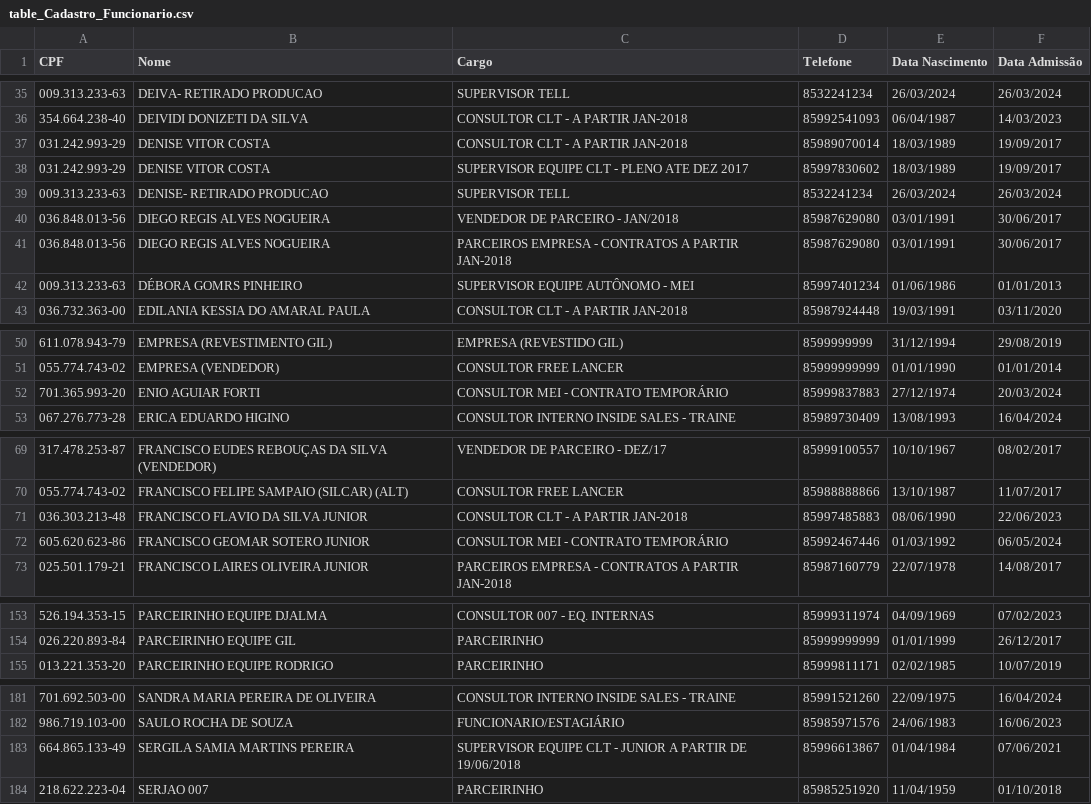
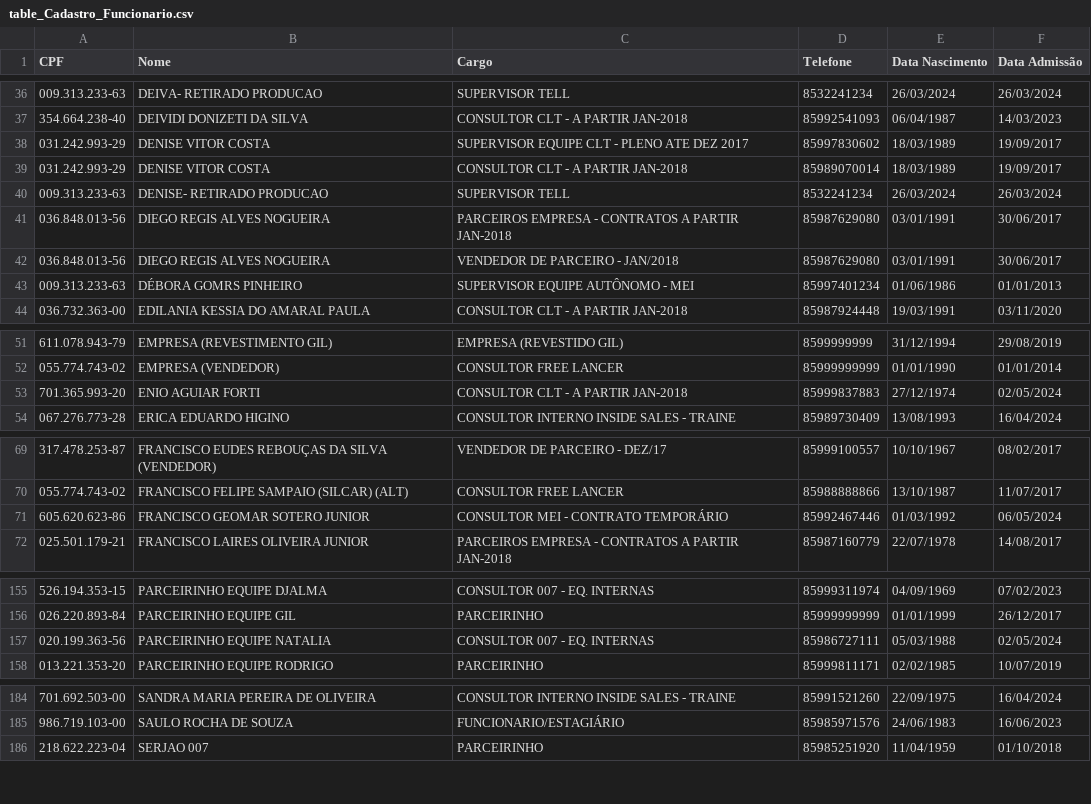
Before and after one commit to davigopi/Recibos, a CSV file: tables/table_Cadastro_Funcionario.csv, drawn as a sheet; only a part is shown, gaps mark what is left out; the diff covers the shown part only.

```diff
--- a/tables/table_Cadastro_Funcionario.csv
+++ b/tables/table_Cadastro_Funcionario.csv
@@ -36,7 +37,7 @@ CPF;Nome;Cargo;Telefone;Data Nascimento;Data Admissão
 354.664.238-40;DEIVIDI DONIZETI DA SILVA;CONSULTOR CLT - A PARTIR JAN-2018;85992541093;06/04/1987;14/03/2023
+031.242.993-29;DENISE VITOR COSTA;SUPERVISOR EQUIPE CLT - PLENO ATE DEZ 2017;85997830602;18/03/1989;19/09/2017
 031.242.993-29;DENISE VITOR COSTA;CONSULTOR CLT - A PARTIR JAN-2018;85989070014;18/03/1989;19/09/2017
-031.242.993-29;DENISE VITOR COSTA;SUPERVISOR EQUIPE CLT - PLENO ATE DEZ 2017;85997830602;18/03/1989;19/09/2017
 009.313.233-63;DENISE-  RETIRADO PRODUCAO;SUPERVISOR TELL;8532241234 ;26/03/2024;26/03/2024
+036.848.013-56;DIEGO REGIS ALVES NOGUEIRA;PARCEIROS EMPRESA - CONTRATOS A PARTIR JAN-2018;85987629080;03/01/1991;30/06/2017
 036.848.013-56;DIEGO REGIS ALVES NOGUEIRA;VENDEDOR DE PARCEIRO - JAN/2018;85987629080;03/01/1991;30/06/2017
-036.848.013-56;DIEGO REGIS ALVES NOGUEIRA;PARCEIROS EMPRESA - CONTRATOS A PARTIR JAN-2018;85987629080;03/01/1991;30/06/2017
 009.313.233-63;DÉBORA GOMRS PINHEIRO;SUPERVISOR EQUIPE AUTÔNOMO - MEI;85997401234;01/06/1986;01/01/2013
@@ -51,3 +52,3 @@ CPF;Nome;Cargo;Telefone;Data Nascimento;Data Admissão
 055.774.743-02;EMPRESA (VENDEDOR);CONSULTOR FREE LANCER;85999999999;01/01/1990;01/01/2014
-701.365.993-20;ENIO AGUIAR FORTI;CONSULTOR MEI - CONTRATO TEMPORÁRIO;85999837883;27/12/1974;20/03/2024
+701.365.993-20;ENIO AGUIAR FORTI;CONSULTOR CLT - A PARTIR JAN-2018;85999837883;27/12/1974;02/05/2024
 067.276.773-28;ERICA EDUARDO HIGINO;CONSULTOR INTERNO INSIDE SALES - TRAINE;85989730409;13/08/1993;16/04/2024
@@ -70,3 +70,2 @@ CPF;Nome;Cargo;Telefone;Data Nascimento;Data Admissão
 055.774.743-02;FRANCISCO FELIPE SAMPAIO (SILCAR) (ALT);CONSULTOR FREE LANCER;85988888866;13/10/1987;11/07/2017
-036.303.213-48;FRANCISCO FLAVIO DA SILVA JUNIOR ;CONSULTOR CLT - A PARTIR JAN-2018;85997485883;08/06/1990;22/06/2023
 605.620.623-86;FRANCISCO GEOMAR SOTERO JUNIOR ;CONSULTOR MEI - CONTRATO TEMPORÁRIO;85992467446;01/03/1992;06/05/2024
@@ -154,2 +156,3 @@ CPF;Nome;Cargo;Telefone;Data Nascimento;Data Admissão
 026.220.893-84;PARCEIRINHO EQUIPE GIL;PARCEIRINHO;85999999999;01/01/1999;26/12/2017
+020.199.363-56;PARCEIRINHO EQUIPE NATALIA ;CONSULTOR 007 - EQ. INTERNAS;85986727111;05/03/1988;02/05/2024
 013.221.353-20;PARCEIRINHO EQUIPE RODRIGO;PARCEIRINHO;85999811171;02/02/1985;10/07/2019
@@ -182,3 +185,2 @@ CPF;Nome;Cargo;Telefone;Data Nascimento;Data Admissão
 986.719.103-00;SAULO ROCHA DE SOUZA;FUNCIONARIO/ESTAGIÁRIO;85985971576;24/06/1983;16/06/2023
-664.865.133-49;SERGILA SAMIA MARTINS PEREIRA;SUPERVISOR EQUIPE CLT - JUNIOR A PARTIR DE 19/06/2018 ;85996613867;01/04/1984;07/06/2021
 218.622.223-04;SERJAO 007;PARCEIRINHO;85985251920;11/04/1959;01/10/2018
```
Also changed, not shown: 5 added rows, 2 removed rows, 2 moved rows and 10 edited cells elsewhere in this file, tables/table_Cadastro_Ata.csv, 36 other files.
